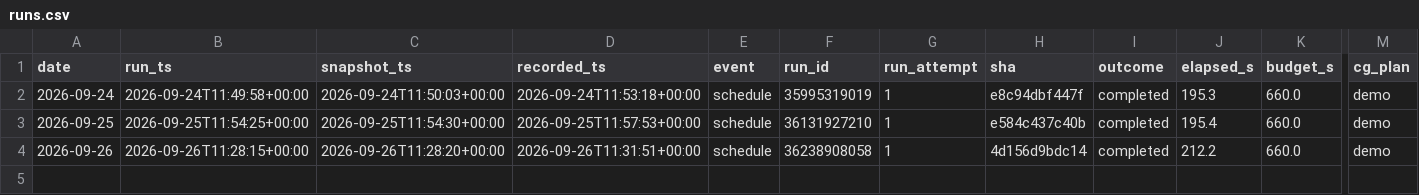
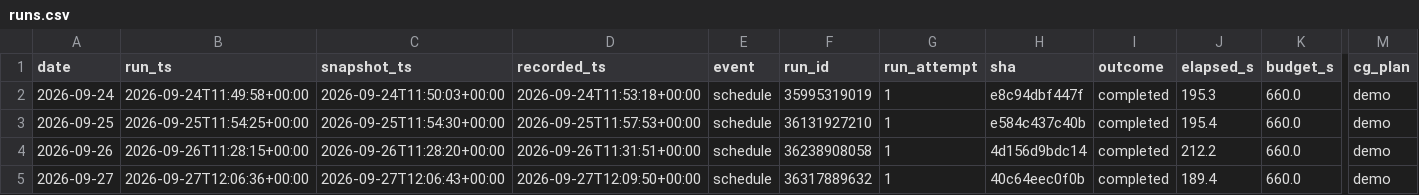
Before and after one commit to alecmessino/crypto-conviction-monitor, a CSV file: ledger/runs.csv, drawn as a sheet; only a part is shown, gaps mark what is left out; rows hold the shown columns only; the diff names each change by its address in the sheet, - before the commit and + after, or states it on an @@ line.

```diff
--- a/ledger/runs.csv
+++ b/ledger/runs.csv
+row 5: 2026-09-27 | 2026-09-27T12:06:36+00:00 | 2026-09-27T12:06:43+00:00 | 2026-09-27T12:09:50+00:00 | schedule | 36317889632 | 1 | 40c64eec0f0b | completed | 189.4 | 660.0 | demo
```
Also changed, not shown: ledger/dex.csv, ledger/macro.csv, 19 other files.
